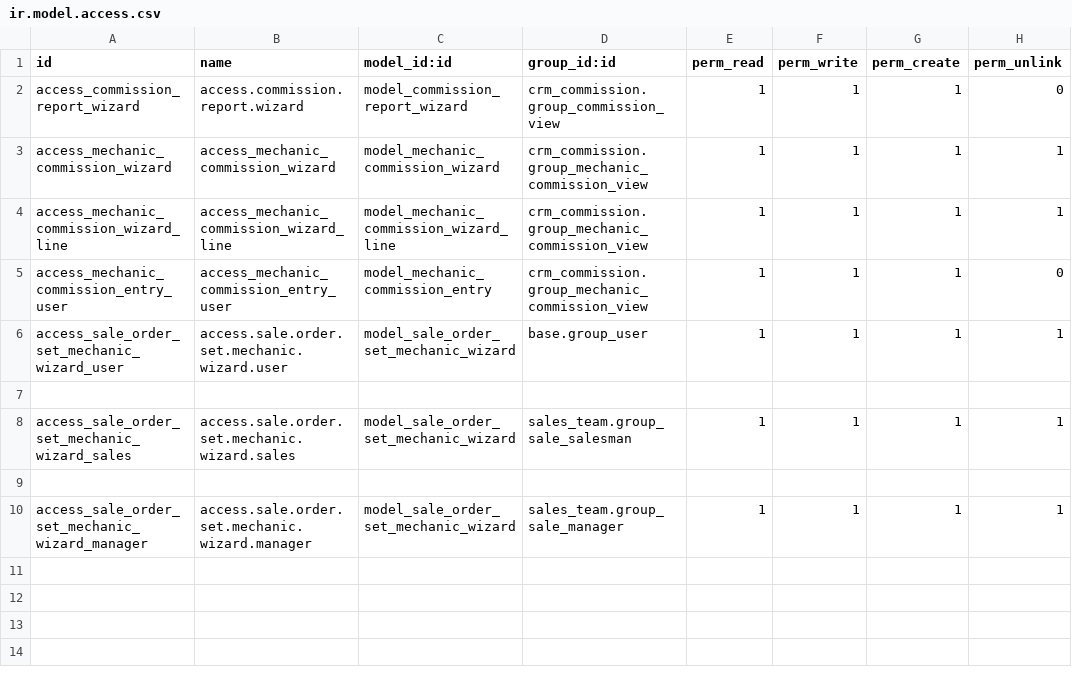
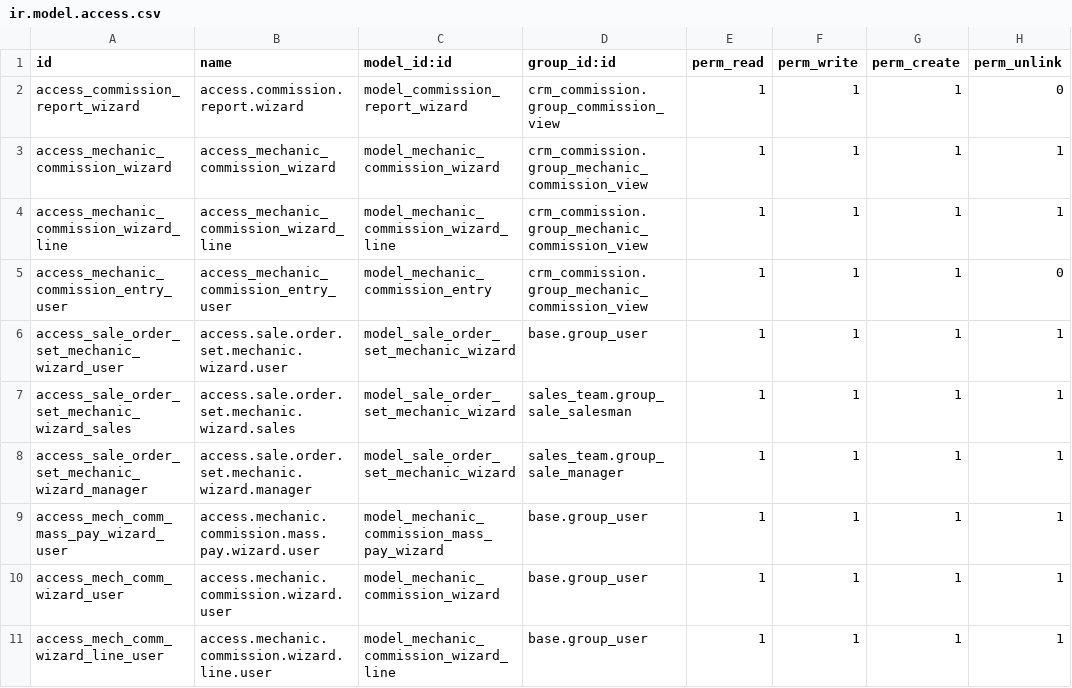
Before and after one commit to dcancior/crm_commission, a CSV file: security/ir.model.access.csv, drawn as a sheet; removed rows and columns are numbered as before the commit, all else as after; the diff names each change by its address in the sheet, - before the commit and + after, or states it on an @@ line.

```diff
--- a/security/ir.model.access.csv
+++ b/security/ir.model.access.csv
-row 7: (empty)
-row 9: (empty)
+row 9: access_mech_comm_mass_pay_wizard_user | access.mechanic.commission.mass.pay.wizard.user | model_mechanic_commission_mass_pay_wizard | base.group_user | 1 | 1 | 1 | 1
+row 10: access_mech_comm_wizard_user | access.mechanic.commission.wizard.user | model_mechanic_commission_wizard | base.group_user | 1 | 1 | 1 | 1
+row 11: access_mech_comm_wizard_line_user | access.mechanic.commission.wizard.line.user | model_mechanic_commission_wizard_line | base.group_user | 1 | 1 | 1 | 1
```
Also changed, not shown: 3 other files.
